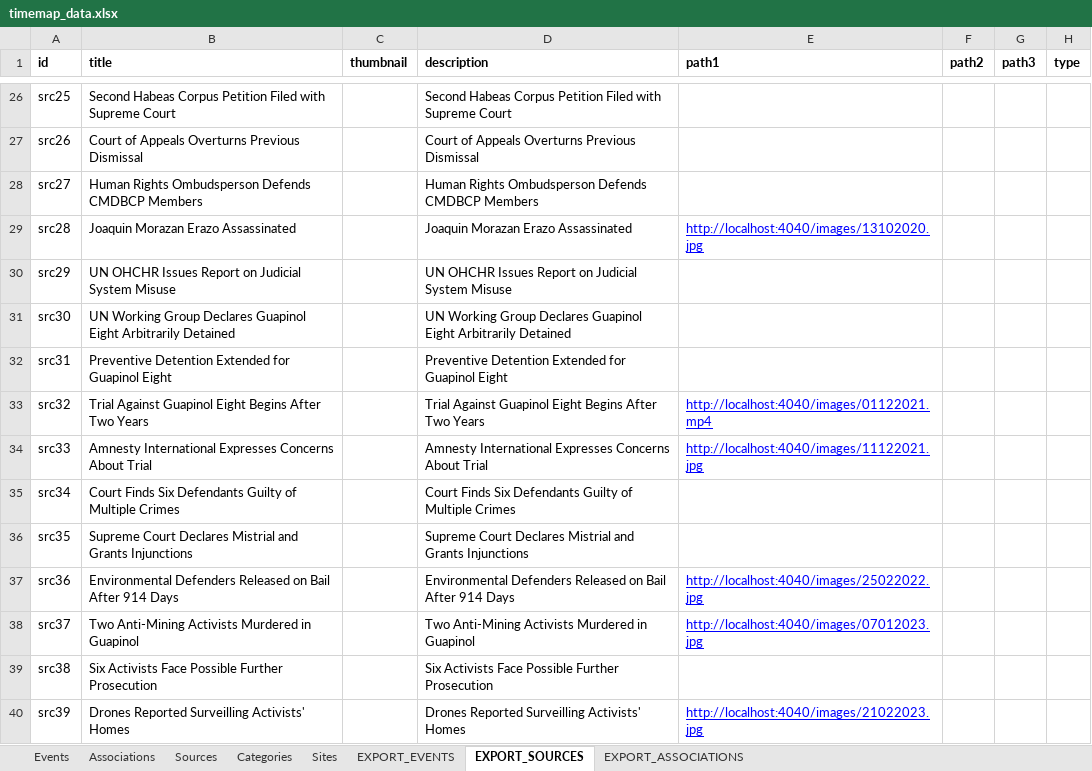
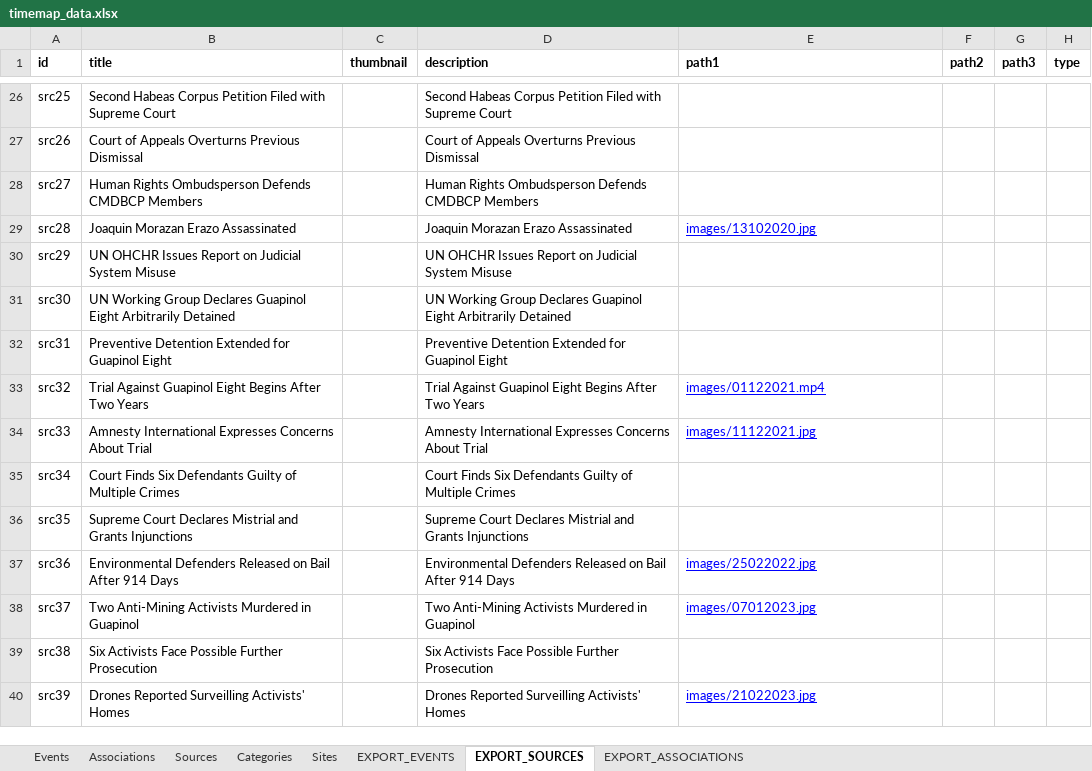
Before and after one commit to imansyed0/leon-personal-site, an Excel workbook: data/timemap_data.xlsx, sheet EXPORT_SOURCES, drawn as a sheet; only a part is shown, gaps mark what is left out; values as stored, in another font and other column widths than the file's, no borders; charts and pictures not drawn; the diff covers the shown part only; the diff names each change by its address in the sheet, - before the commit and + after, or states it on an @@ line.

Commit message:
Fix image loading and Vercel deployment

```diff
--- a/data/timemap_data.xlsx (sheet EXPORT_SOURCES)
+++ b/data/timemap_data.xlsx (sheet EXPORT_SOURCES)
-E29 (path1): http://localhost:4040/images/13102020.jpg
+E29 (path1): images/13102020.jpg
-E33 (path1): http://localhost:4040/images/01122021.mp4
+E33 (path1): images/01122021.mp4
-E34 (path1): http://localhost:4040/images/11122021.jpg
+E34 (path1): images/11122021.jpg
-E37 (path1): http://localhost:4040/images/25022022.jpg
+E37 (path1): images/25022022.jpg
-E38 (path1): http://localhost:4040/images/07012023.jpg
+E38 (path1): images/07012023.jpg
-E40 (path1): http://localhost:4040/images/21022023.jpg
+E40 (path1): images/21022023.jpg
```
Also changed, not shown: 30 edited cells and cell formats elsewhere in this sheet, formulas that keep their value, 13 other files.
